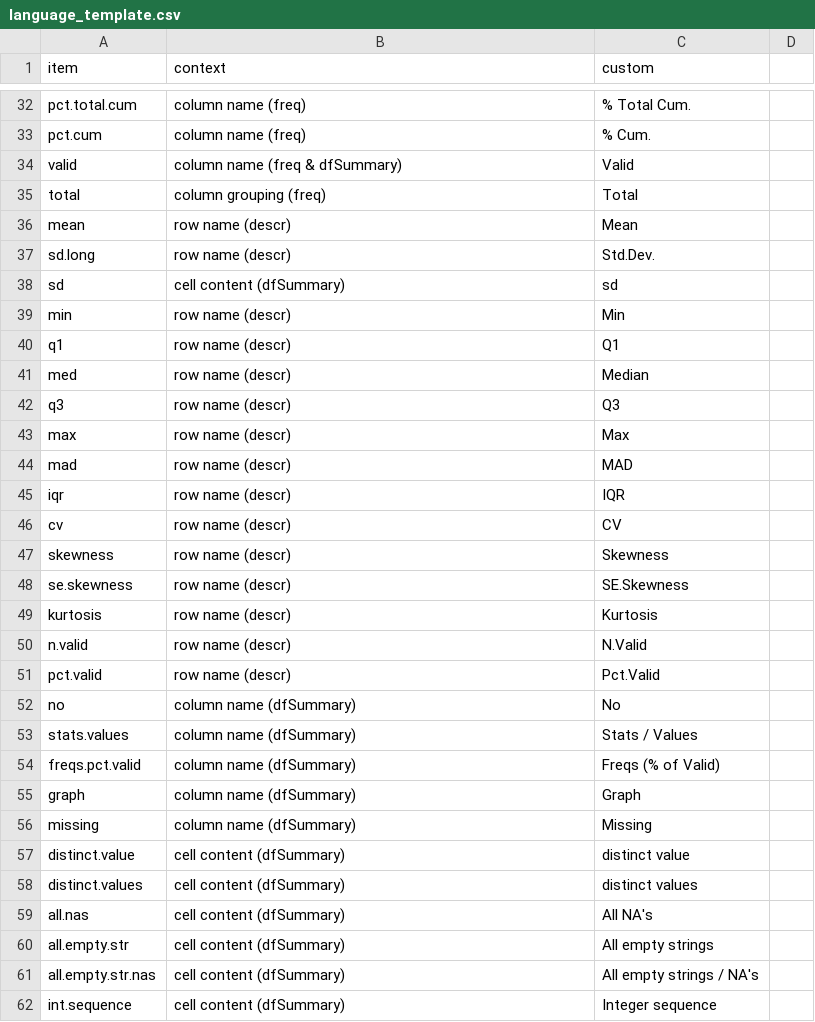
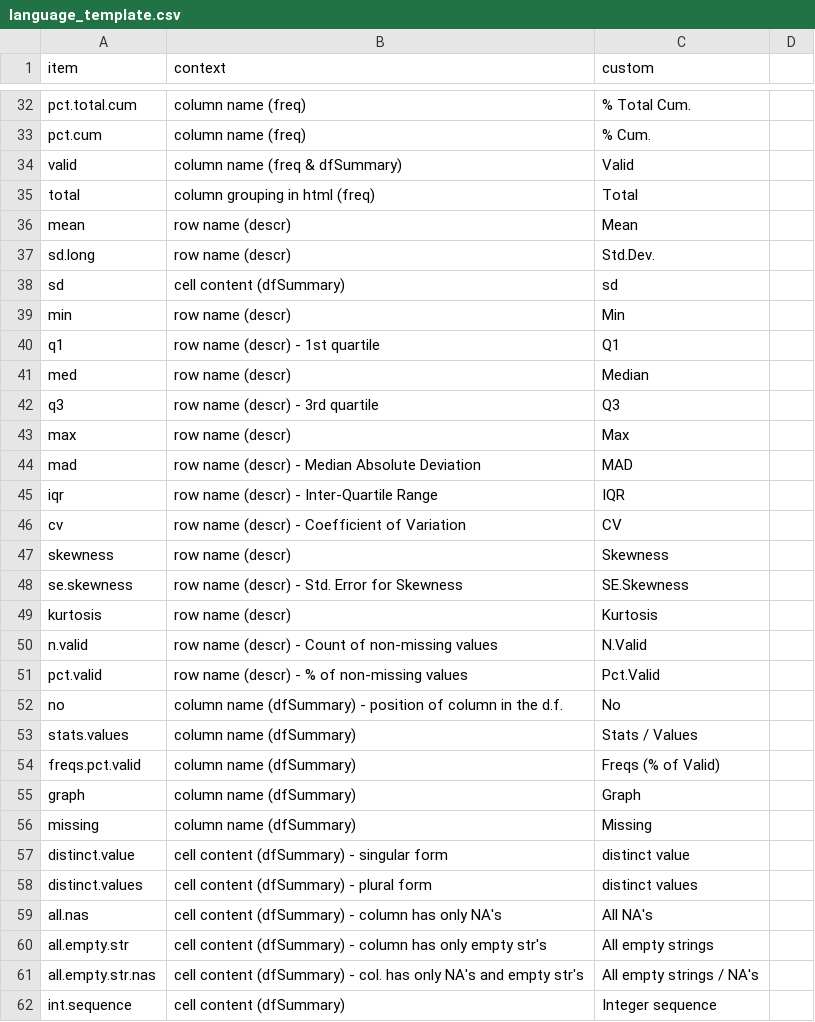
Before and after one commit to dcomtois/summarytools, a CSV file: translations/language_template.csv, drawn as a sheet; only a part is shown, gaps mark what is left out; the diff covers the shown part only.

Commit message:
add details/context to trs template

```diff
--- a/translations/language_template.csv
+++ b/translations/language_template.csv
@@ -35 +35 @@ valid                ,column name (freq & dfSummary)  ,Valid
-total                ,column grouping (freq)          ,Total
+total                ,column grouping in html (freq)                                ,Total
@@ -40 +40 @@ min                  ,row name (descr)                ,Min
-q1                   ,row name (descr)                ,Q1
+q1                   ,row name (descr) - 1st quartile                               ,Q1
@@ -42 +42 @@ med                  ,row name (descr)                ,Median
-q3                   ,row name (descr)                ,Q3
+q3                   ,row name (descr) - 3rd quartile                               ,Q3
@@ -44,3 +44,3 @@ max                  ,row name (descr)                ,Max
-mad                  ,row name (descr)                ,MAD
-iqr                  ,row name (descr)                ,IQR
-cv                   ,row name (descr)                ,CV
+mad                  ,row name (descr) - Median Absolute Deviation                  ,MAD
+iqr                  ,row name (descr) - Inter-Quartile Range                       ,IQR
+cv                   ,row name (descr) - Coefficient of Variation                   ,CV
@@ -48 +48 @@ skewness             ,row name (descr)                ,Skewness
-se.skewness          ,row name (descr)                ,SE.Skewness
+se.skewness          ,row name (descr) - Std. Error for Skewness                    ,SE.Skewness
@@ -50,3 +50,3 @@ kurtosis             ,row name (descr)                ,Kurtosis
-n.valid              ,row name (descr)                ,N.Valid
-pct.valid            ,row name (descr)                ,Pct.Valid
-no                   ,column name (dfSummary)         ,No
+n.valid              ,row name (descr) - Count of non-missing values                ,N.Valid
+pct.valid            ,row name (descr) - % of non-missing values                    ,Pct.Valid
+no                   ,column name (dfSummary) - position of column in the d.f.      ,No
@@ -57,5 +57,5 @@ missing              ,column name (dfSummary)         ,Missing
-distinct.value       ,cell content (dfSummary)        ,distinct value
-distinct.values      ,cell content (dfSummary)        ,distinct values
-all.nas              ,cell content (dfSummary)        ,All NA's
-all.empty.str        ,cell content (dfSummary)        ,All empty strings
-all.empty.str.nas    ,cell content (dfSummary)        ,All empty strings / NA's
+distinct.value       ,cell content (dfSummary) - singular form                      ,distinct value
+distinct.values      ,cell content (dfSummary) - plural form                        ,distinct values
+all.nas              ,cell content (dfSummary) - column has only NA's               ,All NA's
+all.empty.str        ,cell content (dfSummary) - column has only empty str's        ,All empty strings
+all.empty.str.nas    ,cell content (dfSummary) - col. has only NA's and empty str's ,All empty strings / NA's
```
Also changed, not shown: 28 edited cells elsewhere in this file.
